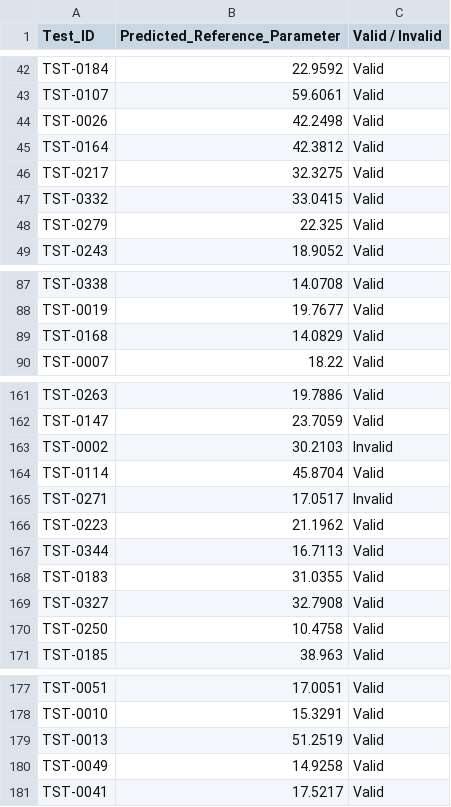
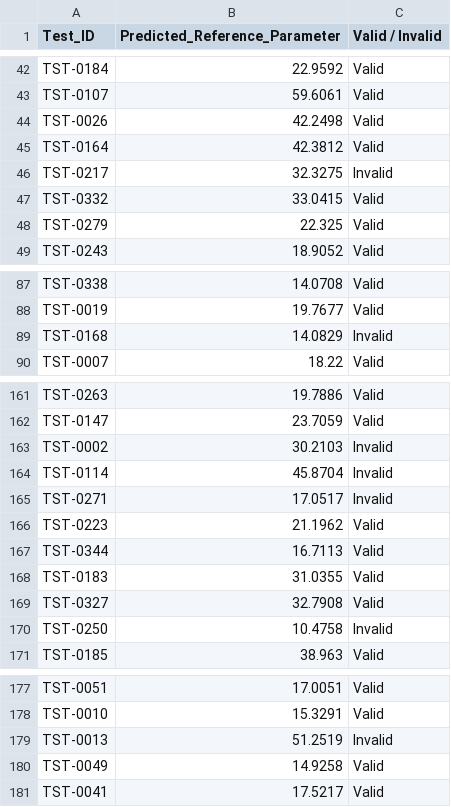
Before and after one commit to sharathprime10-coder/mit_hack, a CSV file: Anveshan.csv, drawn as a sheet; only a part is shown, gaps mark what is left out; the diff covers the shown part only.

```diff
--- a/Anveshan.csv
+++ b/Anveshan.csv
@@ -45,3 +45,3 @@ TST-0026,42.2498,Valid
 TST-0164,42.3812,Valid
-TST-0217,32.3275,Valid
+TST-0217,32.3275,Invalid
 TST-0332,33.0415,Valid
@@ -88,3 +88,3 @@ TST-0338,14.0708,Valid
 TST-0019,19.7677,Valid
-TST-0168,14.0829,Valid
+TST-0168,14.0829,Invalid
 TST-0007,18.22,Valid
@@ -163,3 +163,3 @@ TST-0147,23.7059,Valid
 TST-0002,30.2103,Invalid
-TST-0114,45.8704,Valid
+TST-0114,45.8704,Invalid
 TST-0271,17.0517,Invalid
@@ -169,3 +169,3 @@ TST-0183,31.0355,Valid
 TST-0327,32.7908,Valid
-TST-0250,10.4758,Valid
+TST-0250,10.4758,Invalid
 TST-0185,38.963,Valid
@@ -178,3 +178,3 @@ TST-0051,17.0051,Valid
 TST-0010,15.3291,Valid
-TST-0013,51.2519,Valid
+TST-0013,51.2519,Invalid
 TST-0049,14.9258,Valid
```
Also changed, not shown: 3 edited cells elsewhere in this file, 5 other files.
